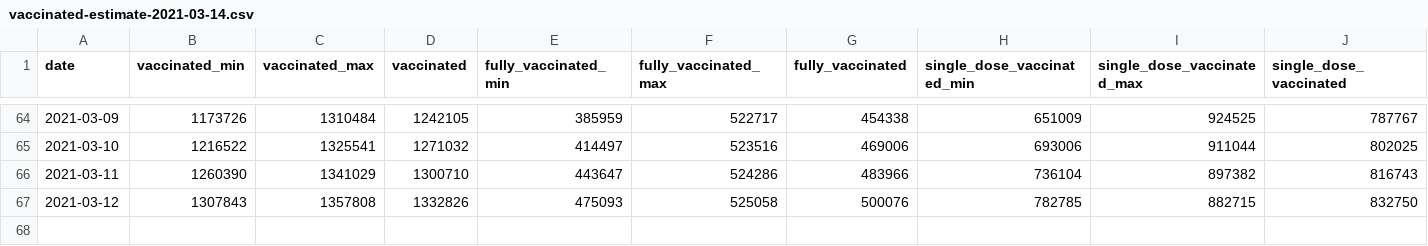
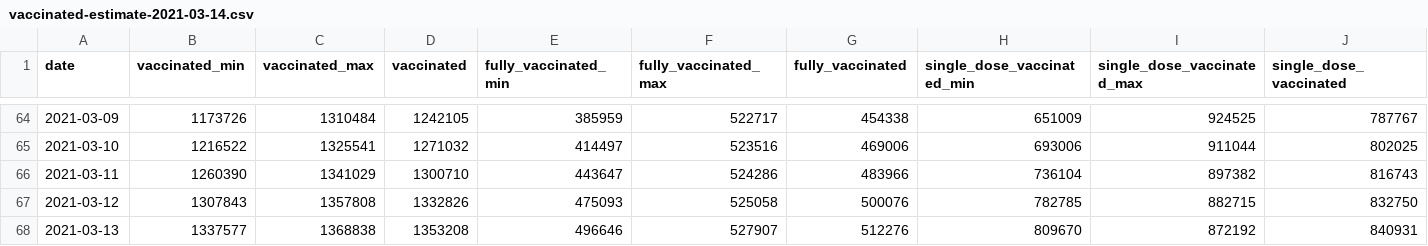
Before and after one commit to Sikerdebaard/opencoronastats, a CSV file: data/vaccine_estimate/daily_estimates/vaccinated-estimate-2021-03-14.csv, drawn as a sheet; only a part is shown, gaps mark what is left out.

Commit message:
Automatic update vaccination estimates

```diff
--- a/data/vaccine_estimate/daily_estimates/vaccinated-estimate-2021-03-14.csv
+++ b/data/vaccine_estimate/daily_estimates/vaccinated-estimate-2021-03-14.csv
@@ -67 +67,2 @@ date,vaccinated_min,vaccinated_max,vaccinated,fully_vaccinated_min,fully_vaccina
 2021-03-12,1307843,1357808,1332826,475093,525058,500076,782785,882715,832750
+2021-03-13,1337577,1368838,1353208,496646,527907,512276,809670,872192,840931
```
